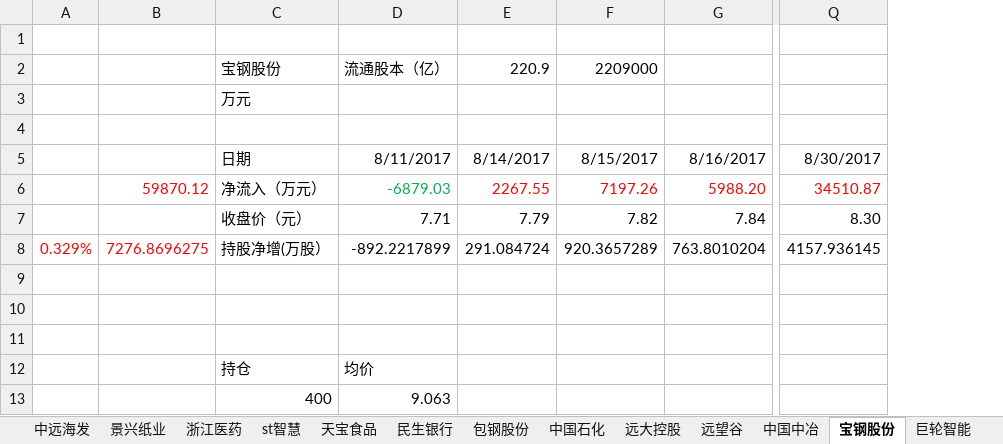
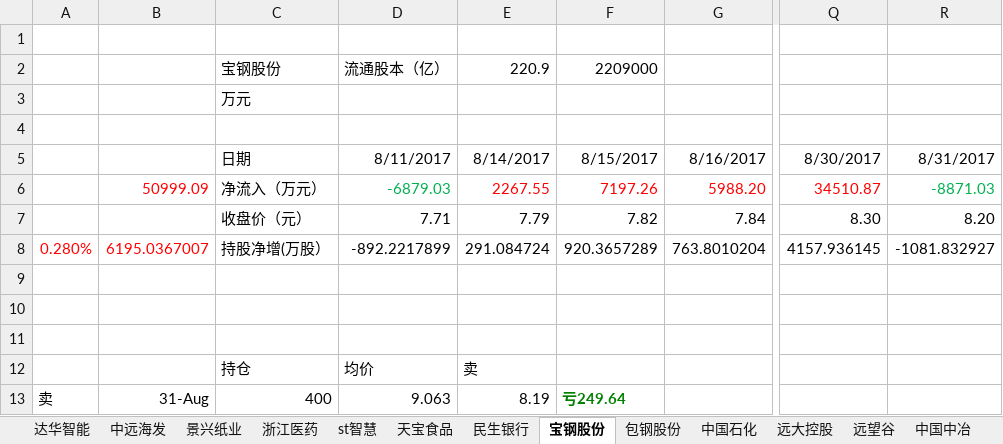
Before and after one commit to JMsun-2000/stock_market, an Excel workbook: stock.xlsx, sheet 宝钢股份, drawn as a sheet; only a part is shown, gaps mark what is left out; values as stored, in another font and other column widths than the file's, no borders; removed rows and columns are numbered as before the commit, all else as after; the diff names each change by its address in the sheet, - before the commit and + after, or states it on an @@ line.

```diff
--- a/stock.xlsx (sheet 宝钢股份)
+++ b/stock.xlsx (sheet 宝钢股份)
@@ sheet tab order changed: 达华智能 | 中远海发 | 景兴纸业 | 浙江医药 | st智慧 | 天宝食品 | 民生银行 | 宝钢股份 | 包钢股份 | 中国石化 | 远大控股 | 远望谷 | 中国中冶 @@
-column A, row 8: 0.329%
-column B, rows 6-8: 59870.12 |  | 7276.8696275
+column A, rows 8-13: 0.280% |  |  |  |  | 卖
+column B, rows 6-13: 50999.09 |  | 6195.0367007 |  |  |  |  | 31-Aug
+column R, rows 5-8: 8/31/2017 | -8871.03 | 8.20 | -1081.832927
-E12: (empty)
+E12: 卖
-E13: (empty)
+E13: 8.19
-F13: (empty)
+F13: 亏249.64
```
Also changed, not shown: sheet 大金重工, sheet 巨轮智能, sheet 包钢股份, sheet 沪电股份, sheet 中国中冶, sheet 远望谷, 9 more sheets.
